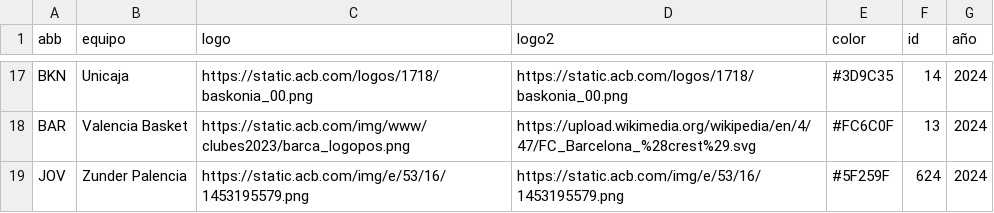
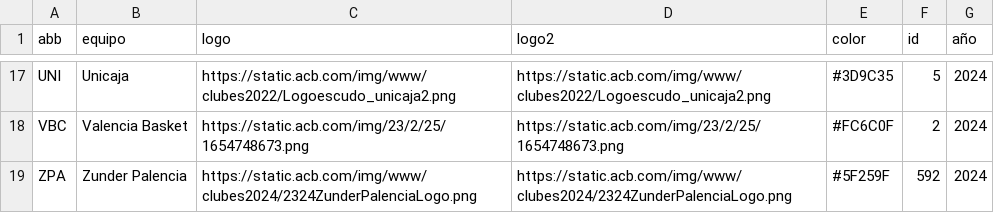
Before and after one commit to IvoVillanueva/acbTeams2022, a CSV file: logos2024.csv, drawn as a sheet; only a part is shown, gaps mark what is left out; the diff covers the shown part only; the diff names each change by its address in the sheet, - before the commit and + after, or states it on an @@ line.

Commit message:
Add files via upload

```diff
--- a/logos2024.csv
+++ b/logos2024.csv
-A17 (abb): BKN
+A17 (abb): UNI
-C17 (logo): https://static.acb.com/logos/1718/baskonia_00.png
+C17 (logo): https://static.acb.com/img/www/clubes2022/Logoescudo_unicaja2.png
-D17 (logo2): https://static.acb.com/logos/1718/baskonia_00.png
+D17 (logo2): https://static.acb.com/img/www/clubes2022/Logoescudo_unicaja2.png
-F17 (id): 14
+F17 (id): 5
-A18 (abb): BAR
+A18 (abb): VBC
-C18 (logo): https://static.acb.com/img/www/clubes2023/barca_logopos.png
+C18 (logo): https://static.acb.com/img/23/2/25/1654748673.png
-D18 (logo2): https://upload.wikimedia.org/wikipedia/en/4/47/FC_Barcelona_%28crest%29.svg
+D18 (logo2): https://static.acb.com/img/23/2/25/1654748673.png
-F18 (id): 13
+F18 (id): 2
-A19 (abb): JOV
+A19 (abb): ZPA
-C19 (logo): https://static.acb.com/img/e/53/16/1453195579.png
+C19 (logo): https://static.acb.com/img/www/clubes2024/2324ZunderPalenciaLogo.png
-D19 (logo2): https://static.acb.com/img/e/53/16/1453195579.png
+D19 (logo2): https://static.acb.com/img/www/clubes2024/2324ZunderPalenciaLogo.png
-F19 (id): 624
+F19 (id): 592
```
Also changed, not shown: 8 added rows, 8 removed rows and 18 edited cells elsewhere in this file.
